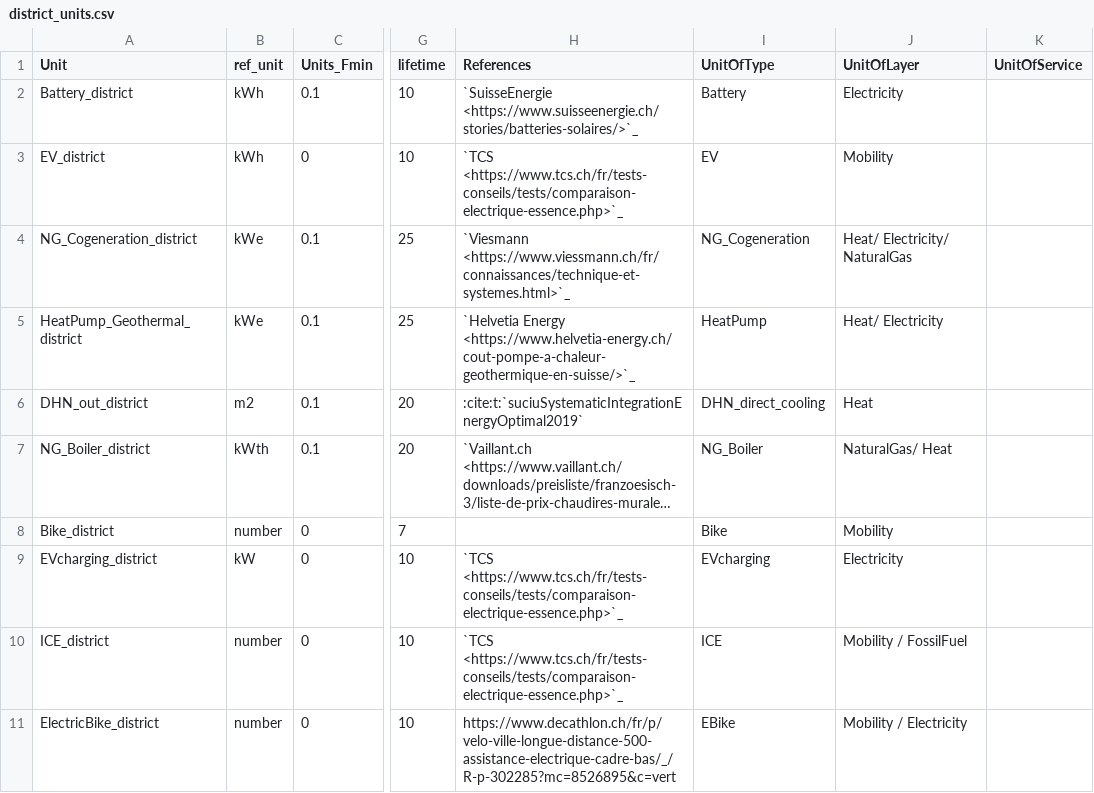
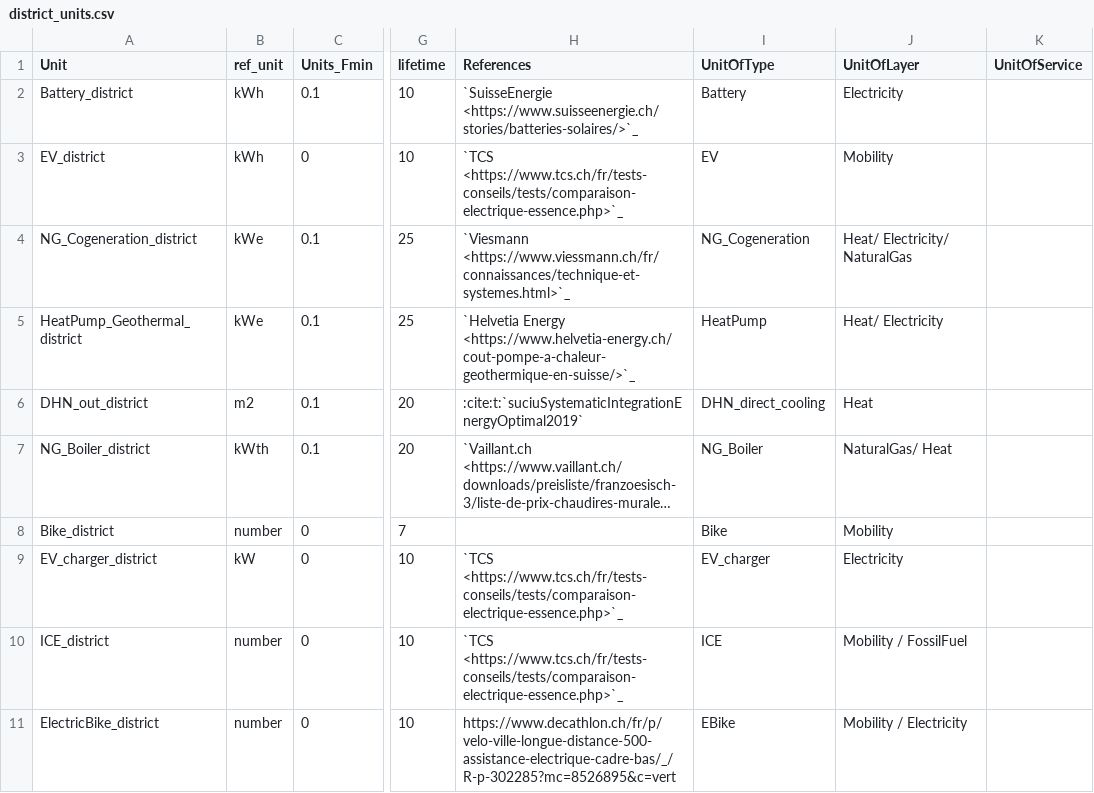
Before and after one commit to IPESE/REHO, a CSV file: reho/data/infrastructure/district_units.csv, drawn as a sheet; only a part is shown, gaps mark what is left out; long unchanged cells end in …; the diff names each change by its address in the sheet, - before the commit and + after, or states it on an @@ line.

```diff
--- a/reho/data/infrastructure/district_units.csv
+++ b/reho/data/infrastructure/district_units.csv
-A9 (Unit): EVcharging_district
+A9 (Unit): EV_charger_district
-I9 (UnitOfType): EVcharging
+I9 (UnitOfType): EV_charger
```
Also changed, not shown: reho/plotting/layout.csv, 12 other files.
